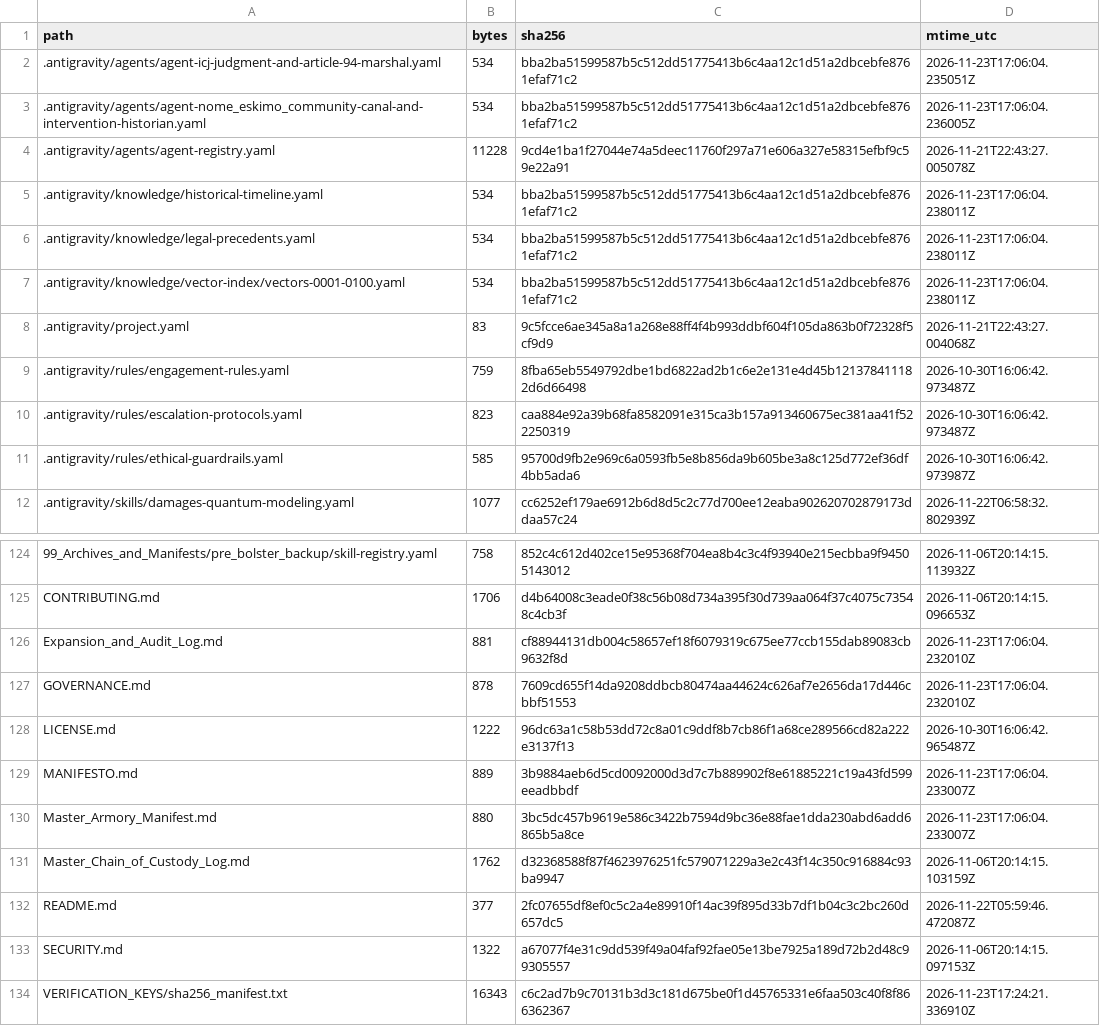
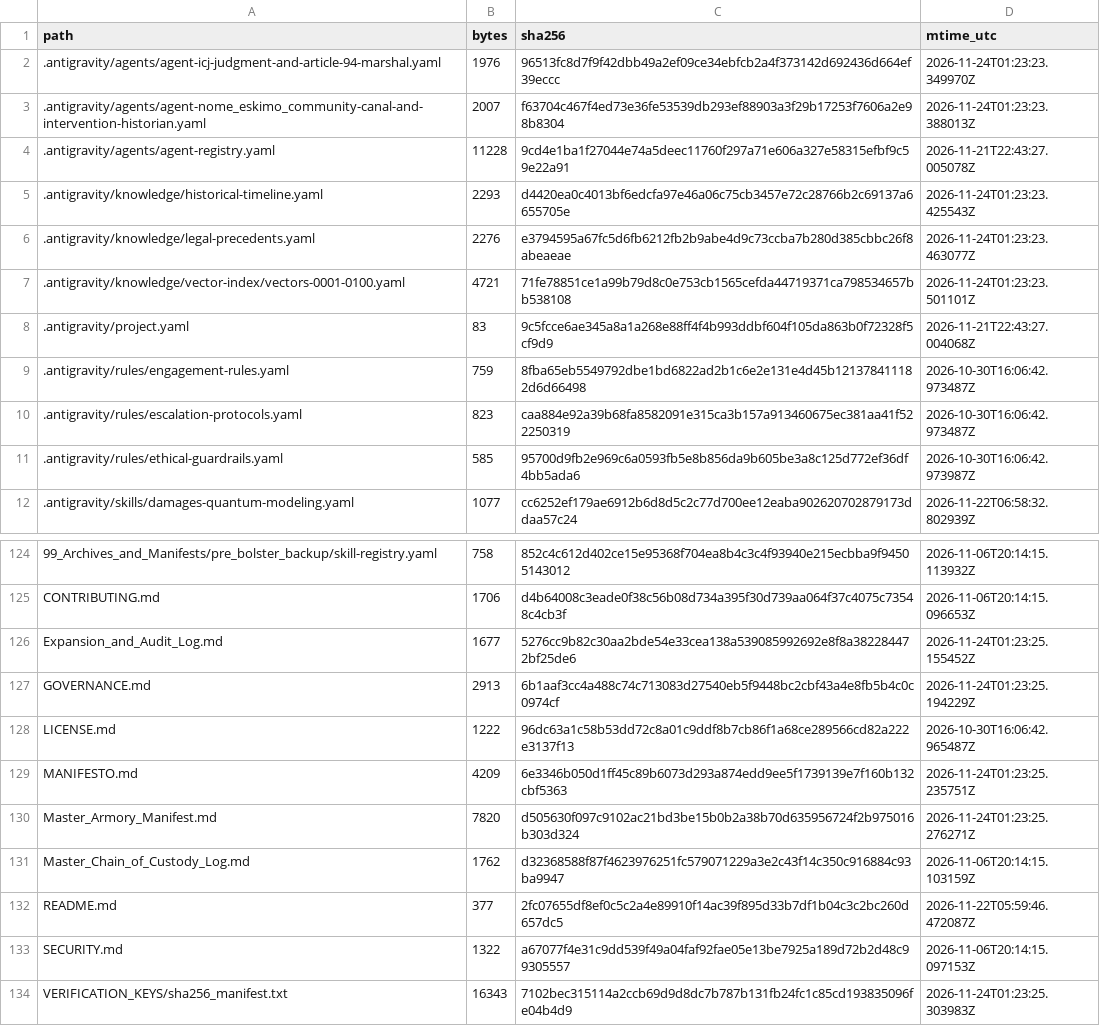
Before and after one commit to GlobalRestitutionAlliance/turtle-island-us-ak-nome-eskimo-community-master-litigation, a CSV file: 99_Archives_and_Manifests/MANIFEST_SHA256.csv, drawn as a sheet; only a part is shown, gaps mark what is left out; the diff covers the shown part only.

```diff
--- a/99_Archives_and_Manifests/MANIFEST_SHA256.csv
+++ b/99_Archives_and_Manifests/MANIFEST_SHA256.csv
@@ -1,8 +1,8 @@
 path,bytes,sha256,mtime_utc
-.antigravity/agents/agent-icj-judgment-and-article-94-marshal.yaml,534,bba2ba51599587b5c512dd51775413b6c4aa12c1d51a2dbcebfe8761efaf71c2,2026-11-23T17:06:04.235051Z
-.antigravity/agents/agent-nome_eskimo_community-canal-and-intervention-historian.yaml,534,bba2ba51599587b5c512dd51775413b6c4aa12c1d51a2dbcebfe8761efaf71c2,2026-11-23T17:06:04.236005Z
+.antigravity/agents/agent-icj-judgment-and-article-94-marshal.yaml,1976,96513fc8d7f9f42dbb49a2ef09ce34ebfcb2a4f373142d692436d664ef39eccc,2026-11-24T01:23:23.349970Z
+.antigravity/agents/agent-nome_eskimo_community-canal-and-intervention-historian.yaml,2007,f63704c467f4ed73e36fe53539db293ef88903a3f29b17253f7606a2e98b8304,2026-11-24T01:23:23.388013Z
 .antigravity/agents/agent-registry.yaml,11228,9cd4e1ba1f27044e74a5deec11760f297a71e606a327e58315efbf9c59e22a91,2026-11-21T22:43:27.005078Z
-.antigravity/knowledge/historical-timeline.yaml,534,bba2ba51599587b5c512dd51775413b6c4aa12c1d51a2dbcebfe8761efaf71c2,2026-11-23T17:06:04.238011Z
-.antigravity/knowledge/legal-precedents.yaml,534,bba2ba51599587b5c512dd51775413b6c4aa12c1d51a2dbcebfe8761efaf71c2,2026-11-23T17:06:04.238011Z
-.antigravity/knowledge/vector-index/vectors-0001-0100.yaml,534,bba2ba51599587b5c512dd51775413b6c4aa12c1d51a2dbcebfe8761efaf71c2,2026-11-23T17:06:04.238011Z
+.antigravity/knowledge/historical-timeline.yaml,2293,d4420ea0c4013bf6edcfa97e46a06c75cb3457e72c28766b2c69137a6655705e,2026-11-24T01:23:23.425543Z
+.antigravity/knowledge/legal-precedents.yaml,2276,e3794595a67fc5d6fb6212fb2b9abe4d9c73ccba7b280d385cbbc26f8abeaeae,2026-11-24T01:23:23.463077Z
+.antigravity/knowledge/vector-index/vectors-0001-0100.yaml,4721,71fe78851ce1a99b79d8c0e753cb1565cefda44719371ca798534657bb538108,2026-11-24T01:23:23.501101Z
 .antigravity/project.yaml,83,9c5fcce6ae345a8a1a268e88ff4f4b993ddbf604f105da863b0f72328f5cf9d9,2026-11-21T22:43:27.004068Z
@@ -125,7 +125,7 @@ path,bytes,sha256,mtime_utc
 CONTRIBUTING.md,1706,d4b64008c3eade0f38c56b08d734a395f30d739aa064f37c4075c73548c4cb3f,2026-11-06T20:14:15.096653Z
-Expansion_and_Audit_Log.md,881,cf88944131db004c58657ef18f6079319c675ee77ccb155dab89083cb9632f8d,2026-11-23T17:06:04.232010Z
-GOVERNANCE.md,878,7609cd655f14da9208ddbcb80474aa44624c626af7e2656da17d446cbbf51553,2026-11-23T17:06:04.232010Z
+Expansion_and_Audit_Log.md,1677,5276cc9b82c30aa2bde54e33cea138a539085992692e8f8a382284472bf25de6,2026-11-24T01:23:25.155452Z
+GOVERNANCE.md,2913,6b1aaf3cc4a488c74c713083d27540eb5f9448bc2cbf43a4e8fb5b4c0c0974cf,2026-11-24T01:23:25.194229Z
 LICENSE.md,1222,96dc63a1c58b53dd72c8a01c9ddf8b7cb86f1a68ce289566cd82a222e3137f13,2026-10-30T16:06:42.965487Z
-MANIFESTO.md,889,3b9884aeb6d5cd0092000d3d7c7b889902f8e61885221c19a43fd599eeadbbdf,2026-11-23T17:06:04.233007Z
-Master_Armory_Manifest.md,880,3bc5dc457b9619e586c3422b7594d9bc36e88fae1dda230abd6add6865b5a8ce,2026-11-23T17:06:04.233007Z
+MANIFESTO.md,4209,6e3346b050d1ff45c89b6073d293a874edd9ee5f1739139e7f160b132cbf5363,2026-11-24T01:23:25.235751Z
+Master_Armory_Manifest.md,7820,d505630f097c9102ac21bd3be15b0b2a38b70d635956724f2b975016b303d324,2026-11-24T01:23:25.276271Z
 Master_Chain_of_Custody_Log.md,1762,d32368588f87f4623976251fc579071229a3e2c43f14c350c916884c93ba9947,2026-11-06T20:14:15.103159Z
@@ -133,2 +133,2 @@ README.md,377,2fc07655df8ef0c5c2a4e89910f14ac39f895d33b7df1b04c3c2bc260d657dc5,2
 SECURITY.md,1322,a67077f4e31c9dd539f49a04faf92fae05e13be7925a189d72b2d48c99305557,2026-11-06T20:14:15.097153Z
-VERIFICATION_KEYS/sha256_manifest.txt,16343,c6c2ad7b9c70131b3d3c181d675be0f1d45765331e6faa503c40f8f866362367,2026-11-23T17:24:21.336910Z
+VERIFICATION_KEYS/sha256_manifest.txt,16343,7102bec315114a2ccb69d9d8dc7b787b131fb24fc1c85cd193835096fe04b4d9,2026-11-24T01:23:25.303983Z
```
Also changed, not shown: 81 edited cells elsewhere in this file, 37 other files.
